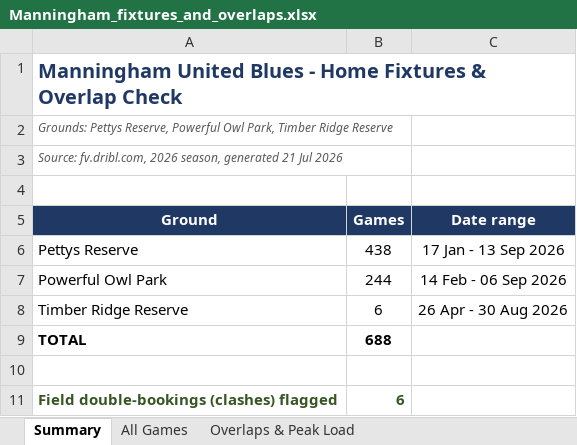
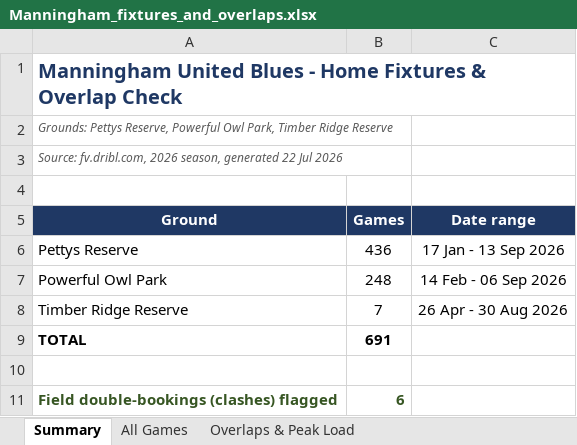
Before and after one commit to vmontuoro/MUFC, an Excel workbook: Manningham_fixtures_and_overlaps.xlsx, sheet Summary, drawn as a sheet; values as stored, in another font and other column widths than the file's, no borders; the diff names each change by its address in the sheet, - before the commit and + after, or states it on an @@ line.

Commit message:
Add Wilsons Rd Reserve as a no-games ground; refresh all pages from the new Dribl capture (#11)
Wilsons Rd Reserve is wired into all four generators, the ground filters and the setup-plan
dropdown, but is deliberately NOT in ALLFIELDS so it is never proposed as a destination.
Any fixture found there raises a new clash rule, 'Game scheduled at Wilsons Rd Reserve',
with move suggestions - it exists to catch a booking made there by mistake.

Also refreshes every page from today's full-season capture (278 games, 17 Jul - 13 Sep) and
updates the refresh-fixtures skill: fourth raw file, plus a null-byte corruption check after
a partial save silently halved the season last week.

```diff
--- a/Manningham_fixtures_and_overlaps.xlsx (sheet Summary)
+++ b/Manningham_fixtures_and_overlaps.xlsx (sheet Summary)
-A3 (Ground): …season, generated 21 Jul 2026
+A3 (Ground): …season, generated 22 Jul 2026
-B6 (Games): 438
+B6 (Games): 436
-B7 (Games): 244
+B7 (Games): 248
-B8 (Games): 6
+B8 (Games): 7
-B9 (Games): 688
+B9 (Games): 691
```
Also changed, not shown: sheet All Games, sheet Overlaps & Peak Load, 13 other files.
